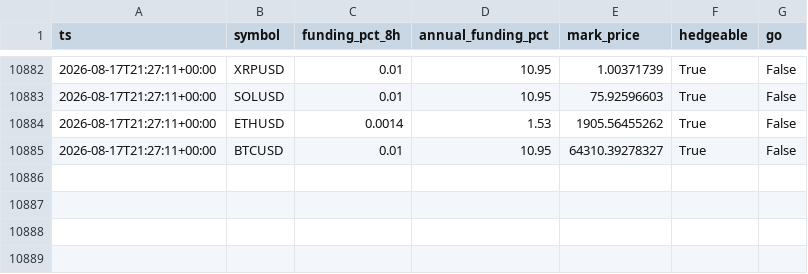
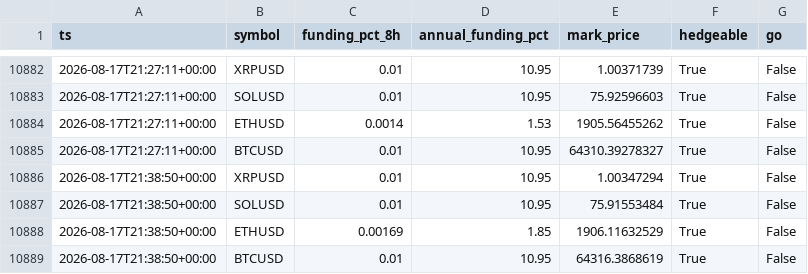
Before and after one commit to gyanrnk/aitrader-bot, a CSV file: data/delta/delta_funding.csv, drawn as a sheet; only a part is shown, gaps mark what is left out.

```diff
--- a/data/delta/delta_funding.csv
+++ b/data/delta/delta_funding.csv
@@ -10885 +10885,5 @@ ts,symbol,funding_pct_8h,annual_funding_pct,mark_price,hedgeable,go
 2026-08-17T21:27:11+00:00,BTCUSD,0.01,10.95,64310.39278327,True,False
+2026-08-17T21:38:50+00:00,XRPUSD,0.01,10.95,1.00347294,True,False
+2026-08-17T21:38:50+00:00,SOLUSD,0.01,10.95,75.91553484,True,False
+2026-08-17T21:38:50+00:00,ETHUSD,0.00169,1.85,1906.11632529,True,False
+2026-08-17T21:38:50+00:00,BTCUSD,0.01,10.95,64316.3868619,True,False
```
Also changed, not shown: data/carry_equity.csv, data/market/2026-08-17.csv, 6 other files.
